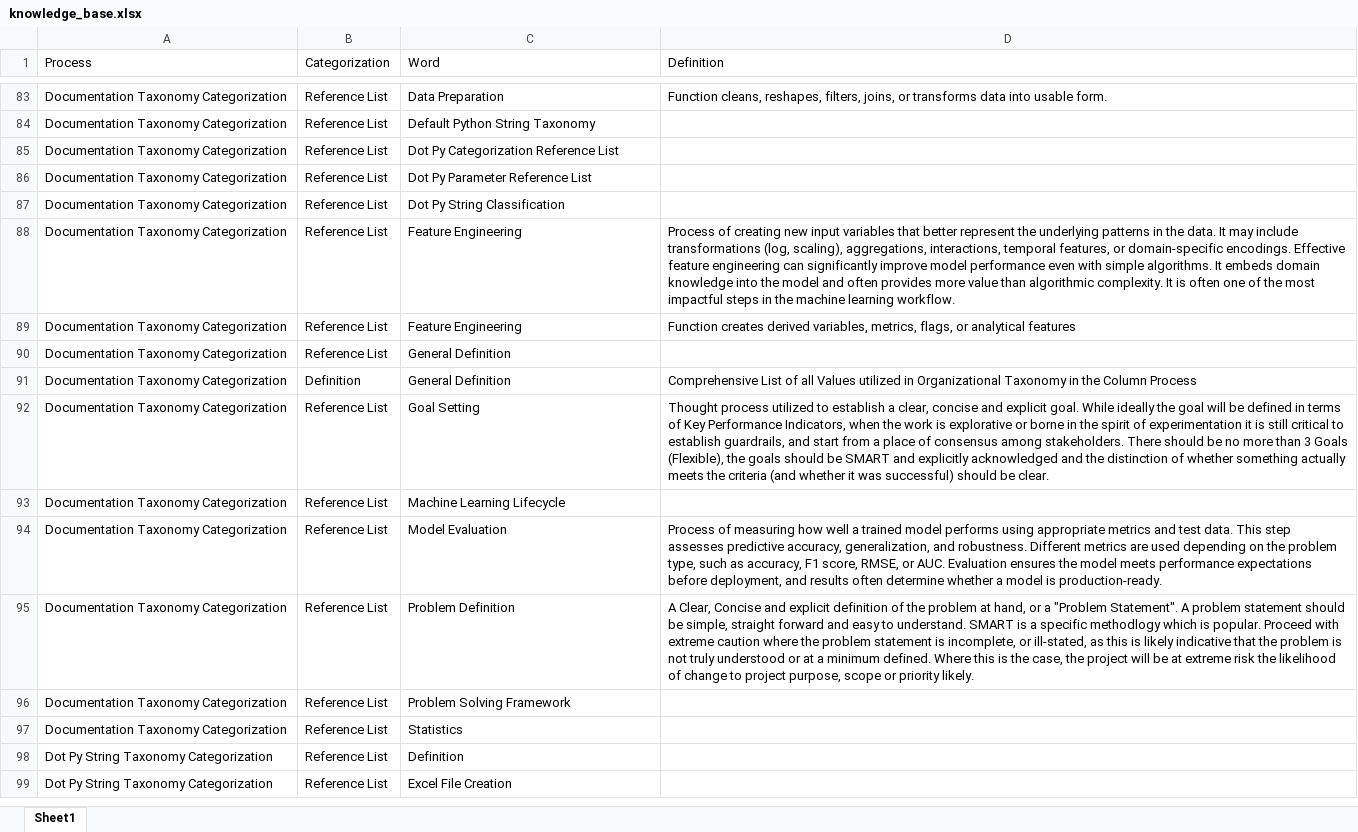
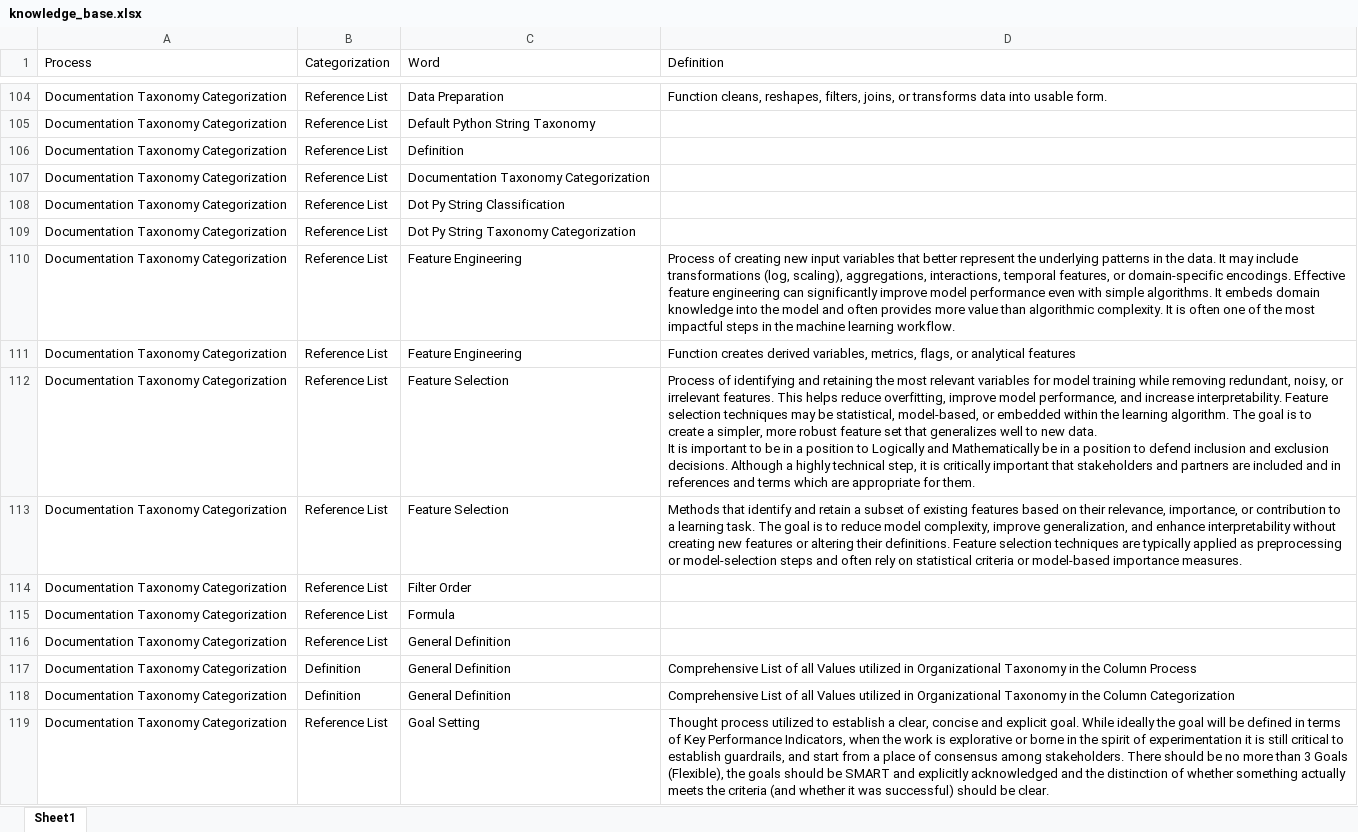
Before and after one commit to derek-dewald/Python_Tools, an Excel workbook: Streamlit/Data/knowledge_base.xlsx, sheet Sheet1, drawn as a sheet; only a part is shown, gaps mark what is left out; the shorter side is filled out with more unchanged rows; values as stored, in another font and other column widths than the file's, no borders; addresses are those after the commit; ↵ is a line break in a cell; the diff covers the shown part only; the diff names each change by its address in the sheet, - before the commit and + after, or states it on an @@ line.

```diff
--- a/Streamlit/Data/knowledge_base.xlsx (sheet Sheet1)
+++ b/Streamlit/Data/knowledge_base.xlsx (sheet Sheet1)
-C106 (Word): Dot Py Categorization Reference List
+C106 (Word): Definition
-C107 (Word): Dot Py Parameter Reference List
+C107 (Word): Documentation Taxonomy Categorization
+row 109: Documentation Taxonomy Categorization | Reference List | Dot Py String Taxonomy Categorization
+row 112: Documentation Taxonomy Categorization | Reference List | Feature Selection | Process of identifying and retaining the most relevant variables for model training while removing redundant, noisy, or irrelevant features. This helps reduce overfitting, improve model performance, and increase interpretability. Feature selection techniques may be statistical, model-based, or embedded within the learning algorithm. The goal is to create a simpler, more robust feature set that generalizes well to new data. ↵ It is important to be in a position to Logically and Mathematically be in a position to defend inclusion and exclusion decisions. Although a highly technical step, it is critically important that stakeholders and partners are included and in references and terms which are appropriate for them.
+row 113: Documentation Taxonomy Categorization | Reference List | Feature Selection | Methods that identify and retain a subset of existing features based on their relevance, importance, or contribution to a learning task. The goal is to reduce model complexity, improve generalization, and enhance interpretability without creating new features or altering their definitions. Feature selection techniques are typically applied as preprocessing or model-selection steps and often rely on statistical criteria or model-based importance measures.
+row 114: Documentation Taxonomy Categorization | Reference List | Filter Order
+row 115: Documentation Taxonomy Categorization | Reference List | Formula
+row 118: Documentation Taxonomy Categorization | Definition | General Definition | Comprehensive List of all Values utilized in Organizational Taxonomy in the Column Categorization
```
Also changed, not shown: 37 added rows, 1 removed row and 4 edited cells elsewhere in this sheet, Streamlit/Data/consolidated_dataset.xlsx, Streamlit/Data/defined_processes.xlsx, 22 other files.
